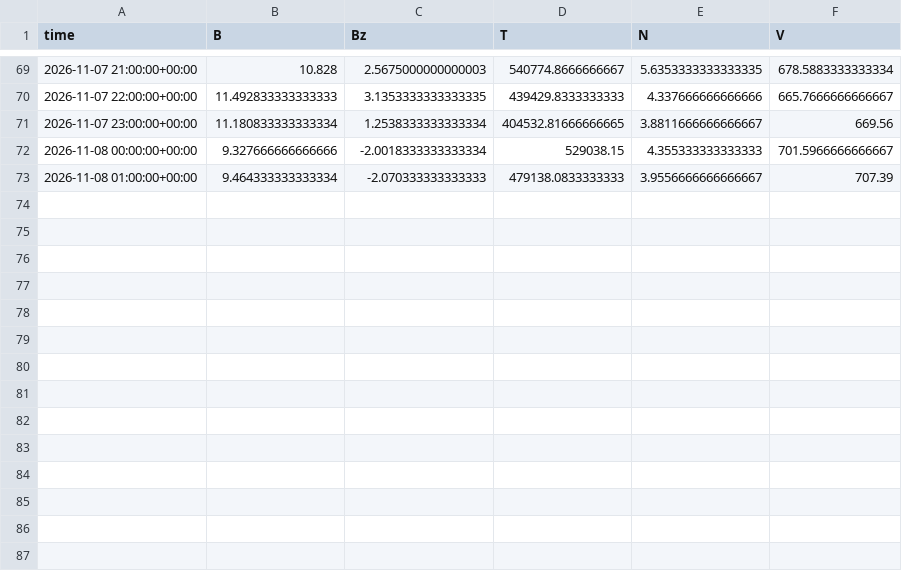
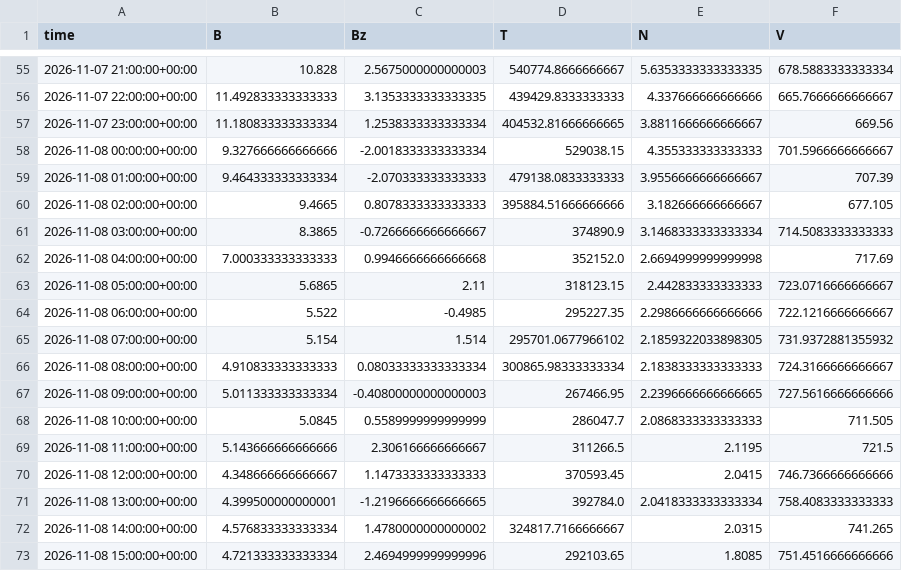
Before and after one commit to Jihyeon-Son/Jihyeon-Son.github.io, a CSV file: data/solar_wind_hourly_history.csv, drawn as a sheet; only a part is shown, gaps mark what is left out; the diff covers the shown part only; the diff names each change by its address in the sheet, - before the commit and + after, or states it on an @@ line.

```diff
--- a/data/solar_wind_hourly_history.csv
+++ b/data/solar_wind_hourly_history.csv
+row 60: 2026-11-08 02:00:00+00:00 | 9.4665 | 0.8078333333333333 | 395884.51666666666 | 3.182666666666667 | 677.105
+row 61: 2026-11-08 03:00:00+00:00 | 8.3865 | -0.7266666666666667 | 374890.9 | 3.1468333333333334 | 714.5083333333333
+row 62: 2026-11-08 04:00:00+00:00 | 7.000333333333333 | 0.9946666666666668 | 352152.0 | 2.6694999999999998 | 717.69
+row 63: 2026-11-08 05:00:00+00:00 | 5.6865 | 2.11 | 318123.15 | 2.442833333333333 | 723.0716666666667
+row 64: 2026-11-08 06:00:00+00:00 | 5.522 | -0.4985 | 295227.35 | 2.2986666666666666 | 722.1216666666667
+row 65: 2026-11-08 07:00:00+00:00 | 5.154 | 1.514 | 295701.0677966102 | 2.1859322033898305 | 731.9372881355932
+row 66: 2026-11-08 08:00:00+00:00 | 4.910833333333333 | 0.08033333333333334 | 300865.98333333334 | 2.1838333333333333 | 724.3166666666667
+row 67: 2026-11-08 09:00:00+00:00 | 5.011333333333334 | -0.40800000000000003 | 267466.95 | 2.2396666666666665 | 727.5616666666666
+row 68: 2026-11-08 10:00:00+00:00 | 5.0845 | 0.5589999999999999 | 286047.7 | 2.0868333333333333 | 711.505
+row 69: 2026-11-08 11:00:00+00:00 | 5.143666666666666 | 2.306166666666667 | 311266.5 | 2.1195 | 721.5
+row 70: 2026-11-08 12:00:00+00:00 | 4.348666666666667 | 1.1473333333333333 | 370593.45 | 2.0415 | 746.7366666666666
+row 71: 2026-11-08 13:00:00+00:00 | 4.399500000000001 | -1.2196666666666665 | 392784.0 | 2.0418333333333334 | 758.4083333333333
+row 72: 2026-11-08 14:00:00+00:00 | 4.576833333333334 | 1.4780000000000002 | 324817.7166666667 | 2.0315 | 741.265
+row 73: 2026-11-08 15:00:00+00:00 | 4.721333333333334 | 2.4694999999999996 | 292103.65 | 1.8085 | 751.4516666666666
```
Also changed, not shown: 14 removed rows and 20 edited cells elsewhere in this file, data/input_latest_3days.csv, 3 other files.
